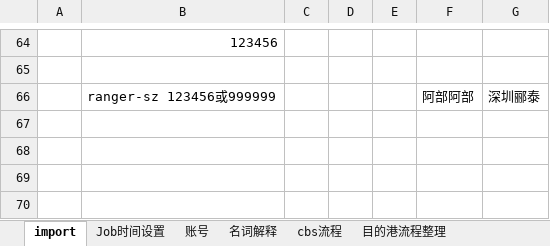
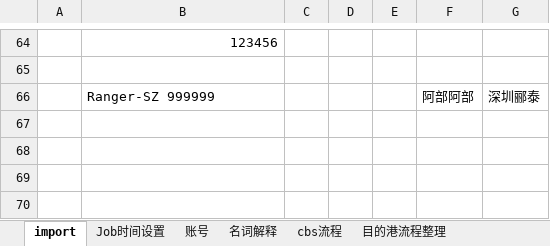
Before and after one commit to spiderwolf11001282/DocManager2, an Excel workbook: import.xlsx, sheet import, drawn as a sheet; only a part is shown, gaps mark what is left out; values as stored, in another font and other column widths than the file's, no borders; charts and pictures not drawn; the diff names each change by its address in the sheet, - before the commit and + after, or states it on an @@ line.

```diff
--- a/import.xlsx (sheet import)
+++ b/import.xlsx (sheet import)
-B66: ranger-sz 123456或999999
+B66: Ranger-SZ 999999
```
Also changed, not shown: 12 other files.
